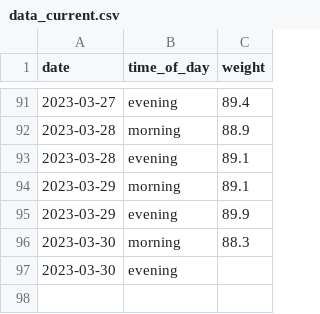
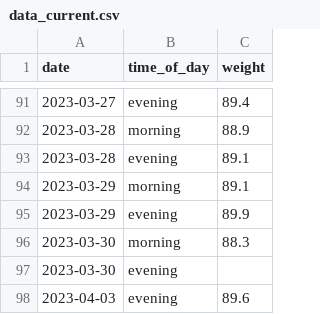
Before and after one commit to MichalG96/dash-test, a CSV file: data_current.csv, drawn as a sheet; only a part is shown, gaps mark what is left out; the diff names each change by its address in the sheet, - before the commit and + after, or states it on an @@ line.

Commit message:
Update data_current.csv

```diff
--- a/data_current.csv
+++ b/data_current.csv
+row 98: 2023-04-03 | evening | 89.6
```
